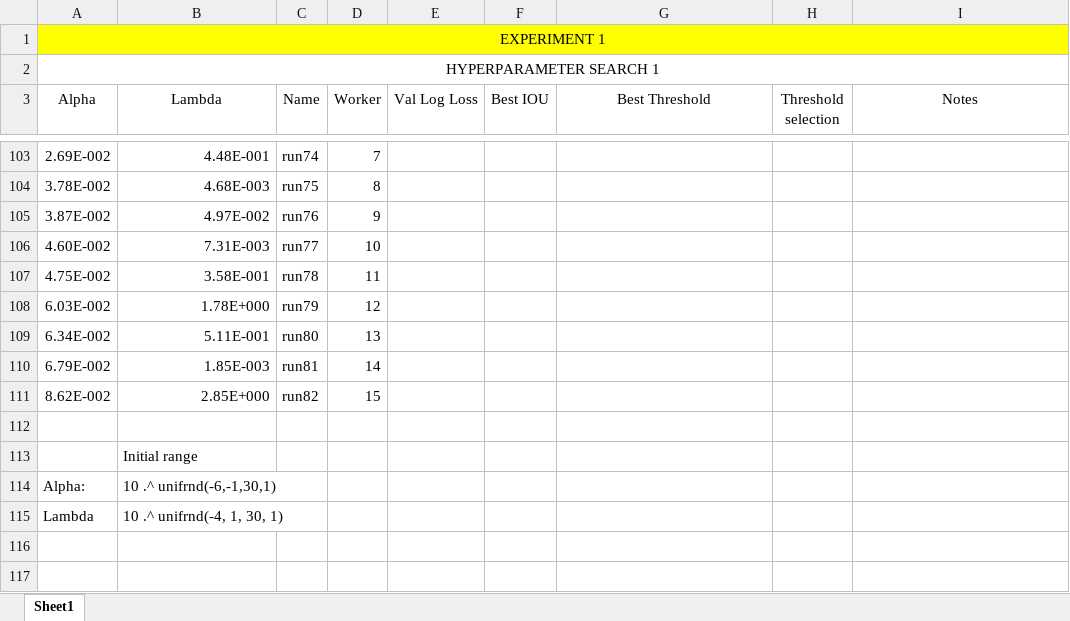
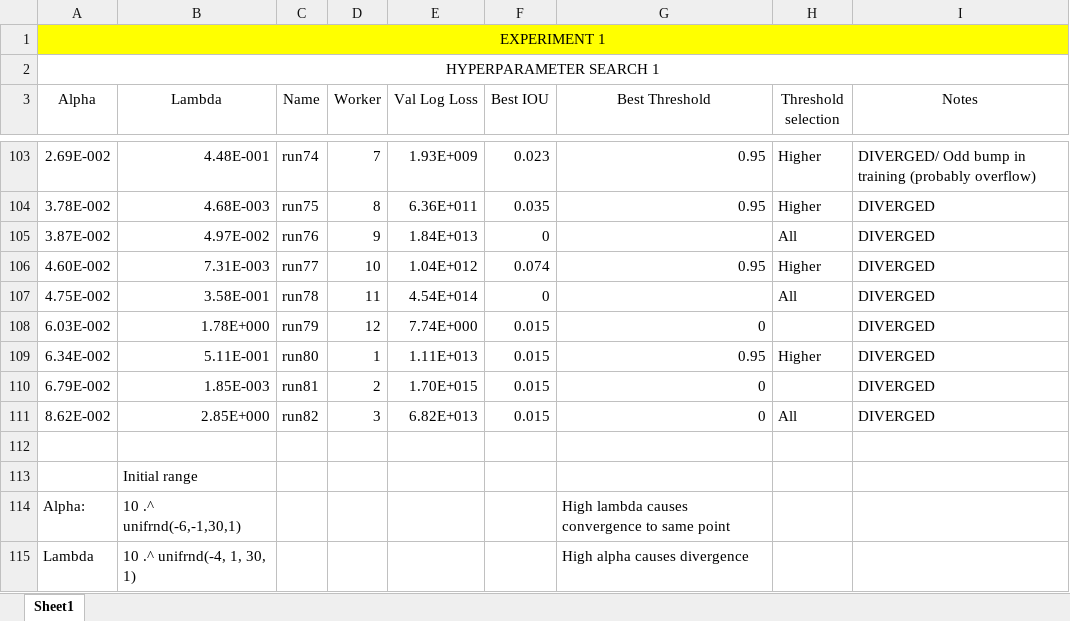
Before and after one commit to ecobost/cnn4brca, an Excel workbook: experiments/hyperparameters/hyperparemeter_search.xlsx, sheet Sheet1, drawn as a sheet; only a part is shown, gaps mark what is left out; values as stored, in another font and other column widths than the file's, no borders; the diff covers the shown part only; the diff names each change by its address in the sheet, - before the commit and + after, or states it on an @@ line.

```diff
--- a/experiments/hyperparameters/hyperparemeter_search.xlsx (sheet Sheet1)
+++ b/experiments/hyperparameters/hyperparemeter_search.xlsx (sheet Sheet1)
-E103 (Val Log Loss): (empty)
+E103 (Val Log Loss): 1.93E+009
-F103 (Best IOU): (empty)
+F103 (Best IOU): 0.023
-G103:G104 (Best Threshold): (empty)
+G103:G104 (Best Threshold): 0.95
-H103:H104 (Threshold selection): (empty)
+H103:H104 (Threshold selection): Higher
-I103 (Notes): (empty)
+I103 (Notes): DIVERGED/ Odd bump in training (probably overflow)
-E104 (Val Log Loss): (empty)
+E104 (Val Log Loss): 6.36E+011
-F104 (Best IOU): (empty)
+F104 (Best IOU): 0.035
-I104:I111 (Notes): (empty)
+I104:I111 (Notes): DIVERGED
-E105 (Val Log Loss): (empty)
+E105 (Val Log Loss): 1.84E+013
-F105 (Best IOU): (empty)
+F105 (Best IOU): 0
-H105 (Threshold selection): (empty)
+H105 (Threshold selection): All
-E106 (Val Log Loss): (empty)
+E106 (Val Log Loss): 1.04E+012
-F106 (Best IOU): (empty)
+F106 (Best IOU): 0.074
-G106 (Best Threshold): (empty)
+G106 (Best Threshold): 0.95
-H106 (Threshold selection): (empty)
+H106 (Threshold selection): Higher
-E107 (Val Log Loss): (empty)
+E107 (Val Log Loss): 4.54E+014
-F107 (Best IOU): (empty)
+F107 (Best IOU): 0
-H107 (Threshold selection): (empty)
+H107 (Threshold selection): All
-E108 (Val Log Loss): (empty)
+E108 (Val Log Loss): 7.74E+000
-F108:F111 (Best IOU): (empty)
+F108:F111 (Best IOU): 0.015
-G108 (Best Threshold): (empty)
+G108 (Best Threshold): 0
-D109 (Worker): 13
+D109 (Worker): 1
-E109 (Val Log Loss): (empty)
+E109 (Val Log Loss): 1.11E+013
-G109 (Best Threshold): (empty)
+G109 (Best Threshold): 0.95
-H109 (Threshold selection): (empty)
+H109 (Threshold selection): Higher
-D110 (Worker): 14
+D110 (Worker): 2
-E110 (Val Log Loss): (empty)
+E110 (Val Log Loss): 1.70E+015
-G110:G111 (Best Threshold): (empty)
+G110:G111 (Best Threshold): 0
-D111 (Worker): 15
+D111 (Worker): 3
-E111 (Val Log Loss): (empty)
+E111 (Val Log Loss): 6.82E+013
-H111 (Threshold selection): (empty)
+H111 (Threshold selection): All
-G114 (Best Threshold): (empty)
+G114 (Best Threshold): High lambda causes convergence to same point
-G115 (Best Threshold): (empty)
+G115 (Best Threshold): High alpha causes divergence
```
Also changed, not shown: 8 added rows and 42 edited cells elsewhere in this sheet, 5 other files.
